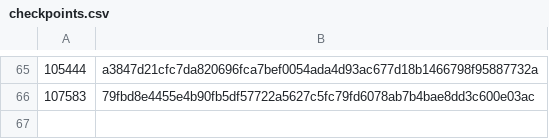
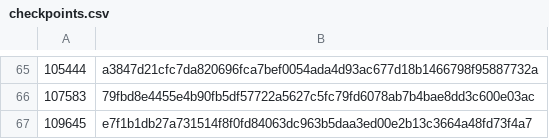
Before and after one commit to worktips/checkpoints, a CSV file: checkpoints.csv, drawn as a sheet; only a part is shown, gaps mark what is left out; the diff names each change by its address in the sheet, - before the commit and + after, or states it on an @@ line.

Commit message:
Update checkpoints.csv

```diff
--- a/checkpoints.csv
+++ b/checkpoints.csv
+row 67: 109645 | e7f1b1db27a731514f8f0fd84063dc963b5daa3ed00e2b13c3664a48fd73f4a7
```
